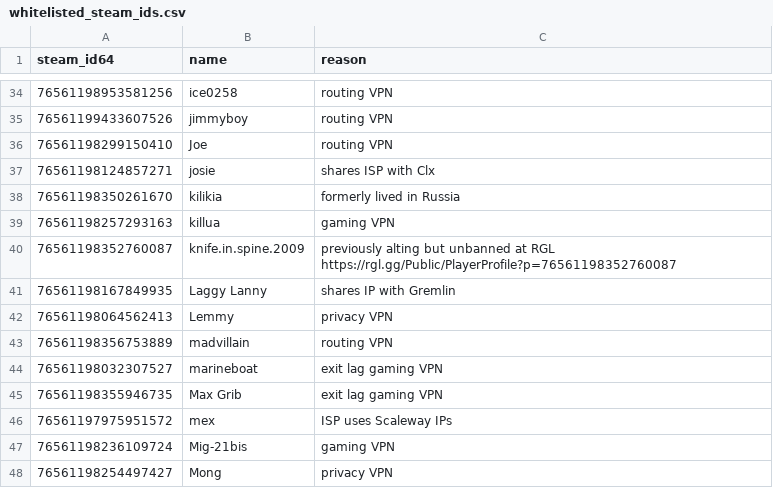
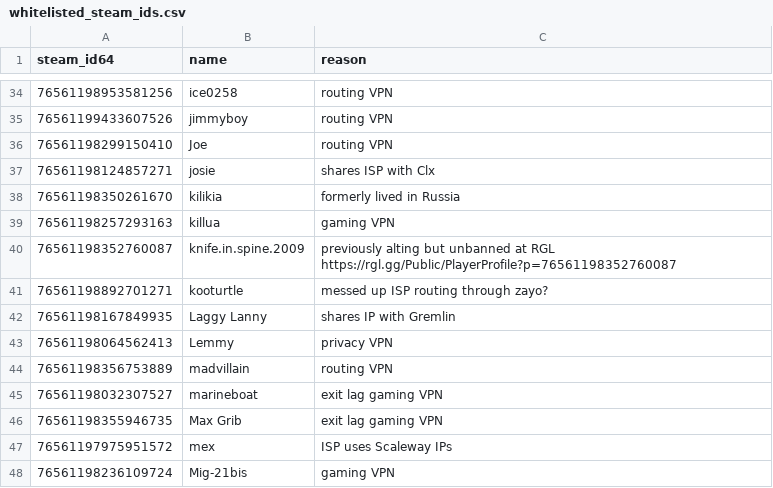
Before and after one commit to Arie/serveme, a CSV file: doc/whitelisted_steam_ids.csv, drawn as a sheet; only a part is shown, gaps mark what is left out; the shorter side is filled out with more unchanged rows; the diff names each change by its address in the sheet, - before the commit and + after, or states it on an @@ line.

Commit message:
Whitelist kooturtle

```diff
--- a/doc/whitelisted_steam_ids.csv
+++ b/doc/whitelisted_steam_ids.csv
+row 41: 76561198892701271 | kooturtle | messed up ISP routing through zayo?
```
